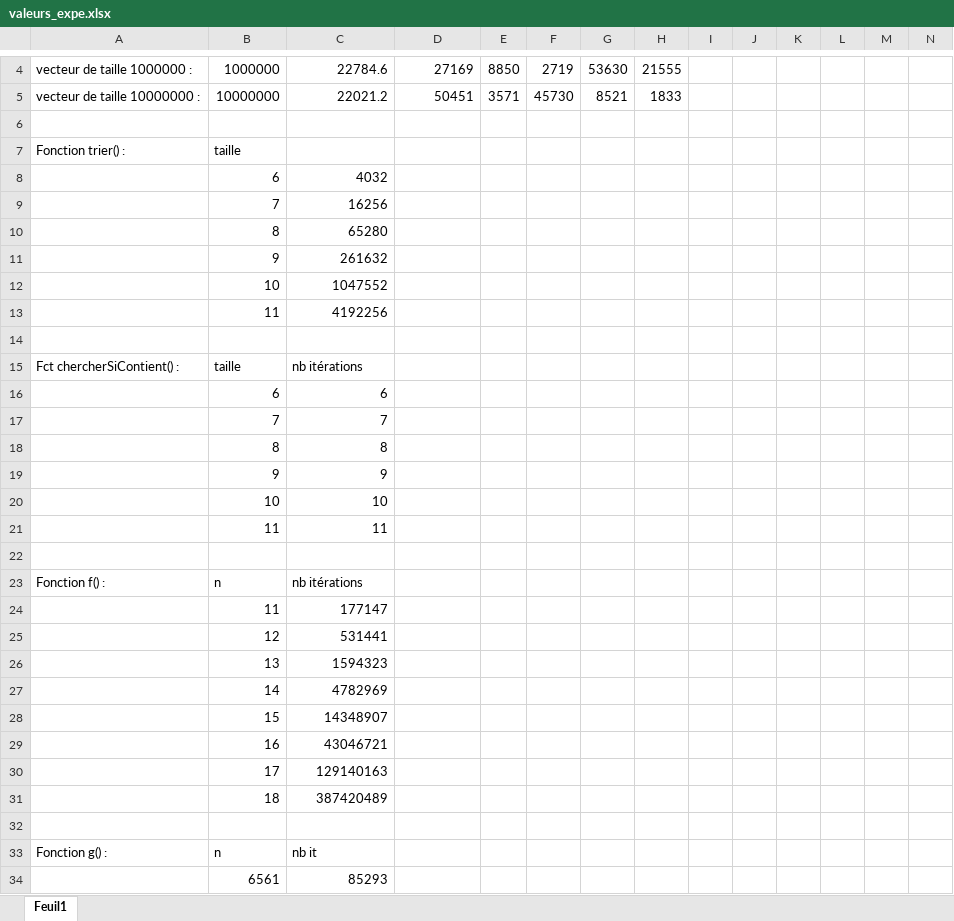
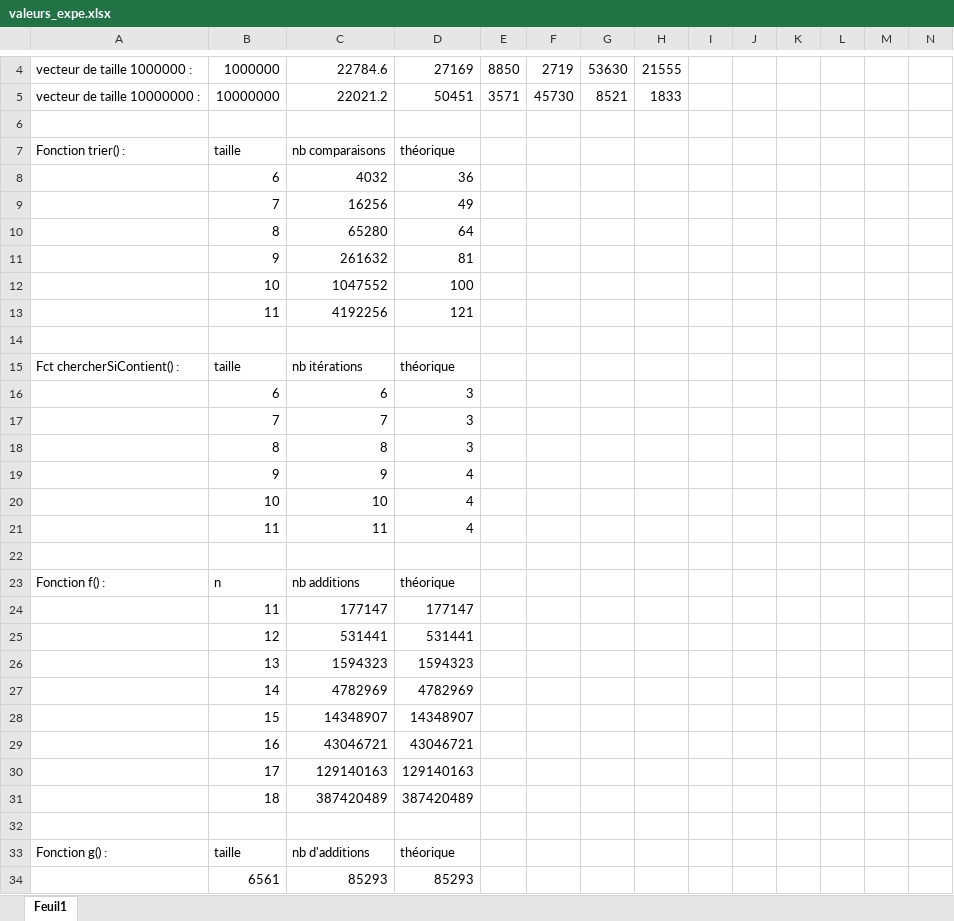
Before and after one commit to maxscharwath-heig/ASD-2020-Labo1, an Excel workbook: valeurs_expe.xlsx, sheet Feuil1, drawn as a sheet; only a part is shown, gaps mark what is left out; values as stored, in another font and other column widths than the file's, no borders; charts and pictures not drawn; removed rows and columns are numbered as before the commit, all else as after; rows hold the shown columns only; the diff covers the shown part only; the diff names each change by its address in the sheet, - before the commit and + after, or states it on an @@ line.

Commit message:
ajout tableaux et graphiques dans rapport

```diff
--- a/valeurs_expe.xlsx (sheet Feuil1)
+++ b/valeurs_expe.xlsx (sheet Feuil1)
-C7: (empty)
+C7: nb comparaisons
-D7: (empty)
+D7: théorique
-D8: (empty)
+D8: 36
-D9: (empty)
+D9: 49
-D10: (empty)
+D10: 64
-D11: (empty)
+D11: 81
-D12: (empty)
+D12: 100
-D13: (empty)
+D13: 121
-D15: (empty)
+D15: théorique
-D16:D18: (empty)
+D16:D18: 3
-D19:D21: (empty)
+D19:D21: 4
-C23: nb itérations
+C23: nb additions
-D23: (empty)
+D23: théorique
-D24: (empty)
+D24: 177147
-D25: (empty)
+D25: 531441
-D26: (empty)
+D26: 1594323
-D27: (empty)
+D27: 4782969
-D28: (empty)
+D28: 14348907
-D29: (empty)
+D29: 43046721
-D30: (empty)
+D30: 129140163
-D31: (empty)
+D31: 387420489
-row 33: Fonction g() : | n | nb it
+row 33: Fonction g() : | taille | nb d'additions | théorique
-D34: (empty)
+D34: 85293
```
Also changed, not shown: 7 edited cells elsewhere in this sheet, charts or pictures, 1 other file.
